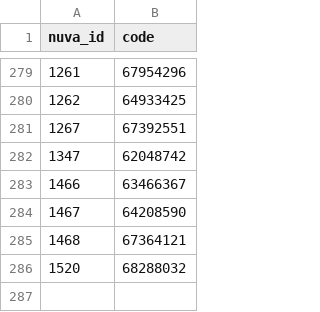
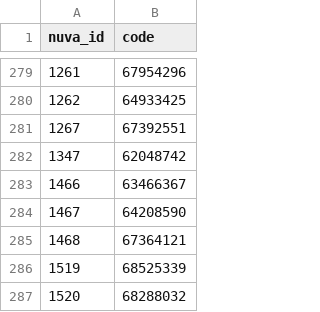
Before and after one commit to Syadem/nuva, a CSV file: codes/vaccines/cis.csv, drawn as a sheet; only a part is shown, gaps mark what is left out; the diff names each change by its address in the sheet, - before the commit and + after, or states it on an @@ line.

```diff
--- a/codes/vaccines/cis.csv
+++ b/codes/vaccines/cis.csv
+row 286: 1519 | 68525339
```
Also changed, not shown: codes/vaccines/atc.csv, codes/vaccines/cip.csv, 16 other files.
